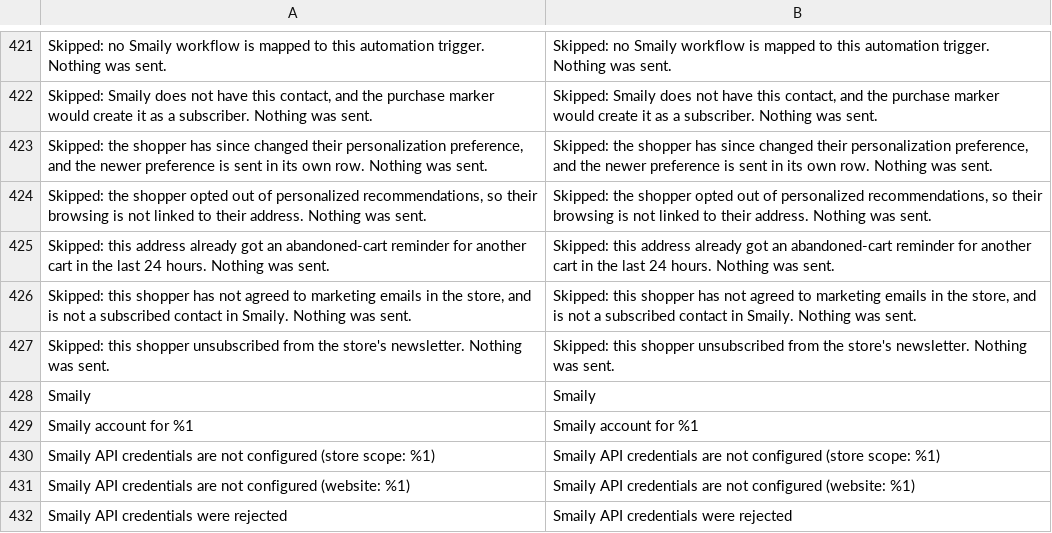
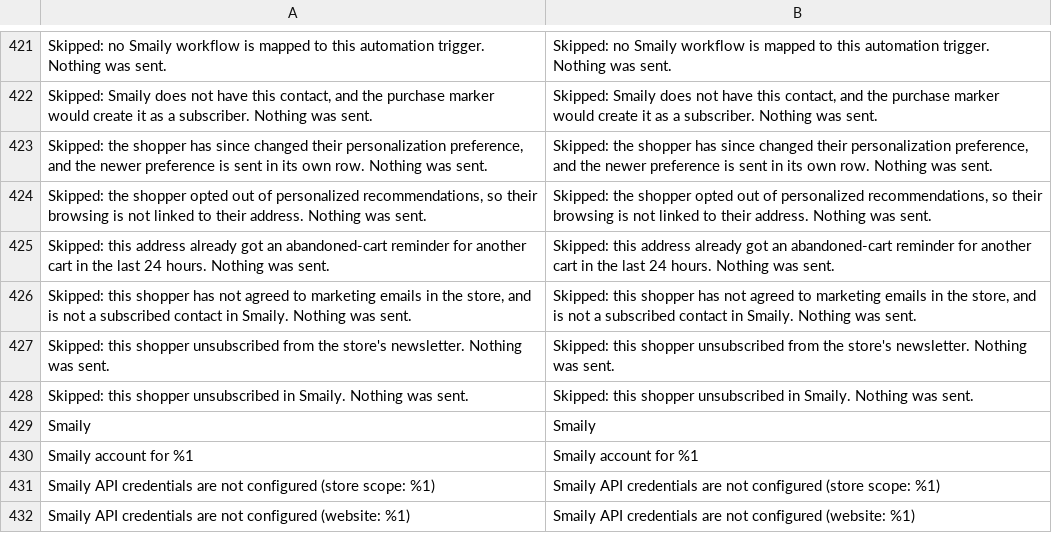
Before and after one commit to sendsmaily/smaily-magento-extension, a CSV file: i18n/en_US.csv, drawn as a sheet; only a part is shown, gaps mark what is left out; the shorter side is filled out with more unchanged rows.

```diff
--- a/i18n/en_US.csv
+++ b/i18n/en_US.csv
@@ -427,2 +427,3 @@
 "Skipped: this shopper unsubscribed from the store's newsletter. Nothing was sent.","Skipped: this shopper unsubscribed from the store's newsletter. Nothing was sent."
+"Skipped: this shopper unsubscribed in Smaily. Nothing was sent.","Skipped: this shopper unsubscribed in Smaily. Nothing was sent."
 "Smaily","Smaily"
```
Also changed, not shown: i18n/et_EE.csv, 12 other files.
